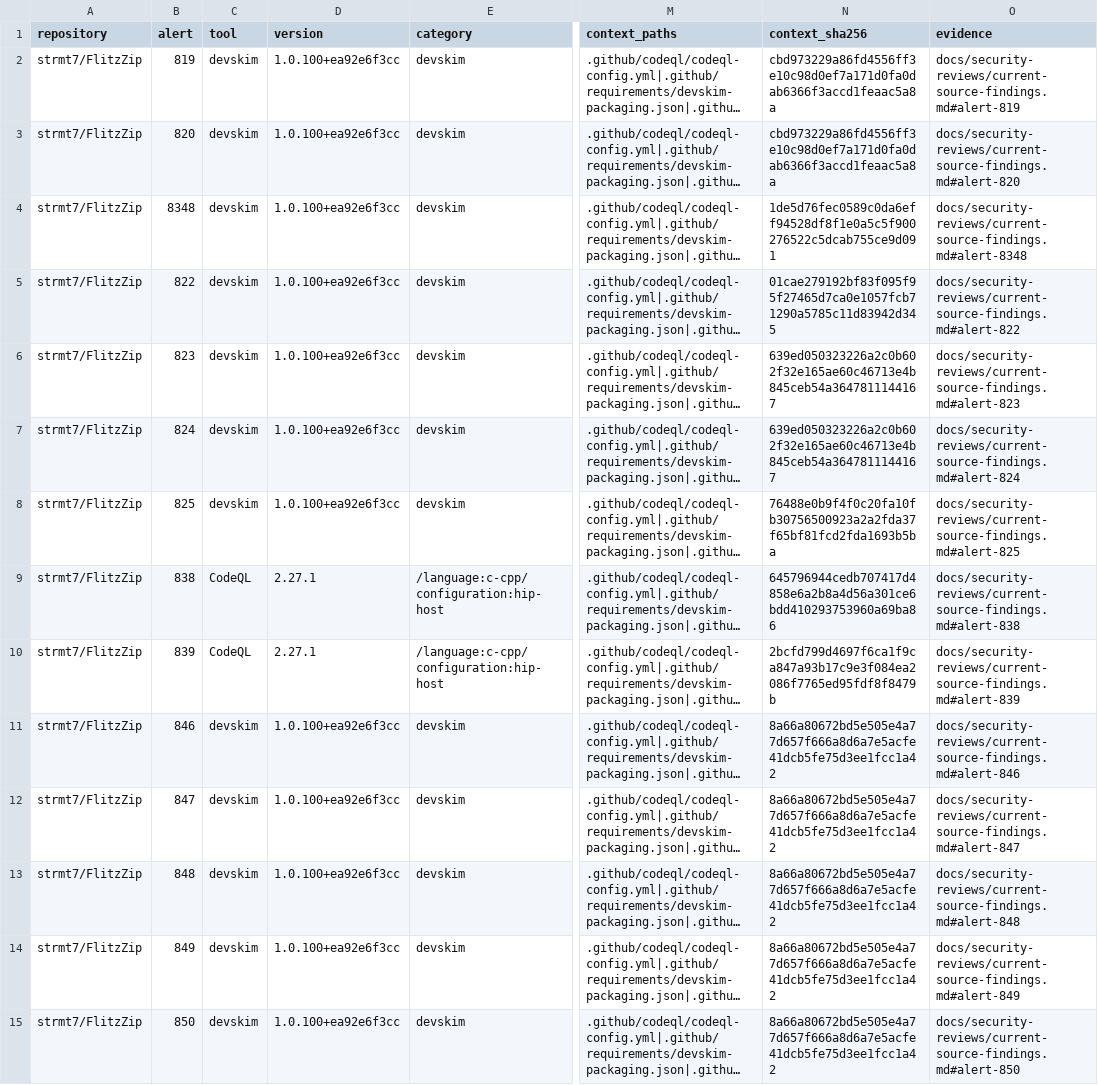
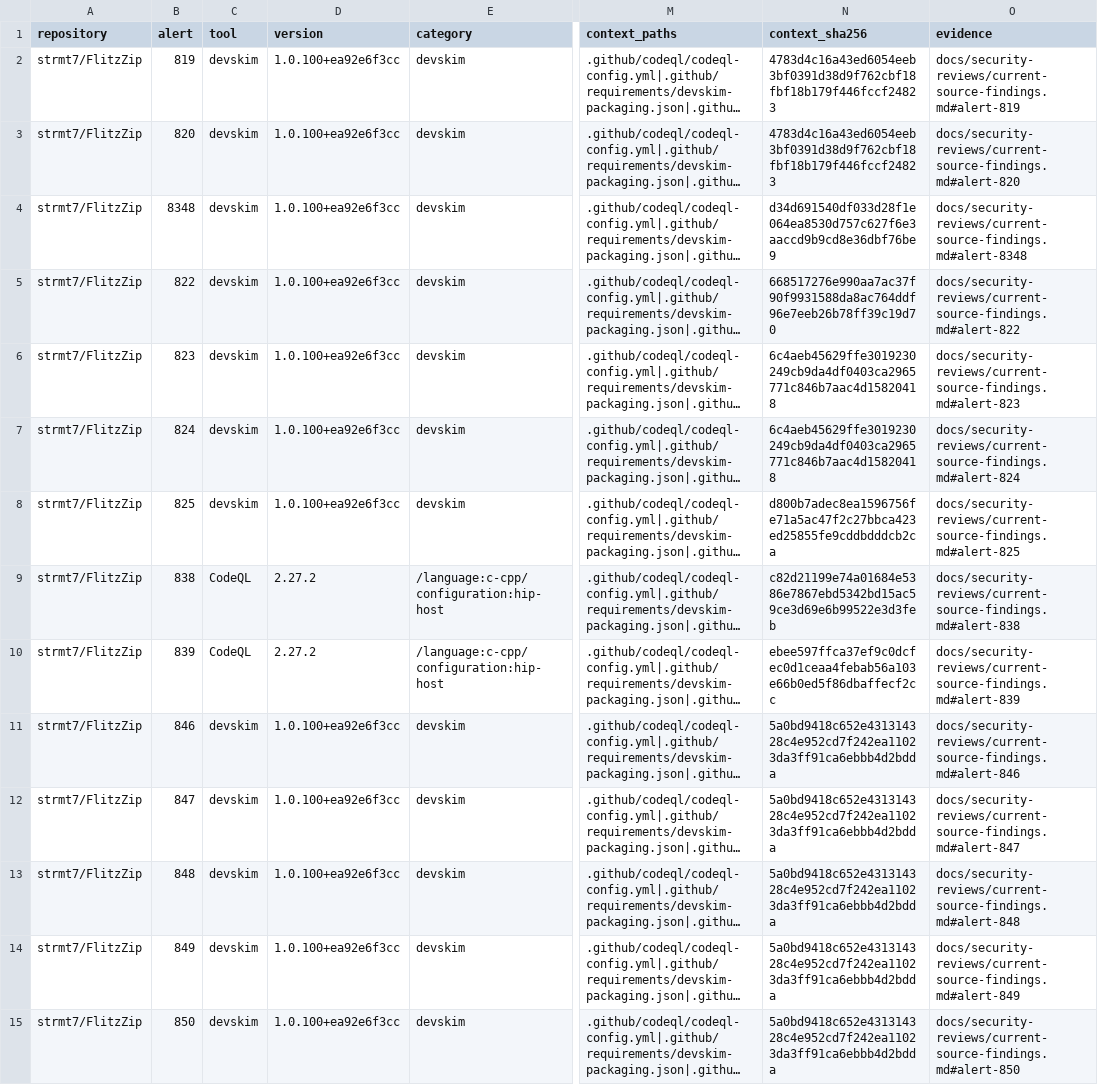
Before and after one commit to strmt7/FlitzZip, a CSV file: .github/scanner-false-positive-reviews.csv, drawn as a sheet; only a part is shown, gaps mark what is left out; long unchanged cells end in …; the diff covers the shown part only; the diff names each change by its address in the sheet, - before the commit and + after, or states it on an @@ line.

Commit message:
Requalify exact source reviews with CodeQL 2.27.2

```diff
--- a/.github/scanner-false-positive-reviews.csv
+++ b/.github/scanner-false-positive-reviews.csv
-N2:N3 (context_sha256): cbd973229a86fd4556ff3e10c98d0ef7a171d0fa0dab6366f3accd1feaac5a8a
+N2:N3 (context_sha256): 4783d4c16a43ed6054eeb3bf0391d38d9f762cbf18fbf18b179f446fccf24823
-N4 (context_sha256): 1de5d76fec0589c0da6eff94528df8f1e0a5c5f900276522c5dcab755ce9d091
+N4 (context_sha256): d34d691540df033d28f1e064ea8530d757c627f6e3aaccd9b9cd8e36dbf76be9
-N5 (context_sha256): 01cae279192bf83f095f95f27465d7ca0e1057fcb71290a5785c11d83942d345
+N5 (context_sha256): 668517276e990aa7ac37f90f9931588da8ac764ddf96e7eeb26b78ff39c19d70
-N6:N7 (context_sha256): 639ed050323226a2c0b602f32e165ae60c46713e4b845ceb54a3647811144167
+N6:N7 (context_sha256): 6c4aeb45629ffe3019230249cb9da4df0403ca2965771c846b7aac4d15820418
-N8 (context_sha256): 76488e0b9f4f0c20fa10fb30756500923a2a2fda37f65bf81fcd2fda1693b5ba
+N8 (context_sha256): d800b7adec8ea1596756fe71a5ac47f2c27bbca423ed25855fe9cddbdddcb2ca
-D9:D10 (version): 2.27.1
+D9:D10 (version): 2.27.2
-N9 (context_sha256): 645796944cedb707417d4858e6a2b8a4d56a301ce6bdd410293753960a69ba86
+N9 (context_sha256): c82d21199e74a01684e5386e7867ebd5342bd15ac59ce3d69e6b99522e3d3feb
-N10 (context_sha256): 2bcfd799d4697f6ca1f9ca847a93b17c9e3f084ea2086f7765ed95fdf8f8479b
+N10 (context_sha256): ebee597ffca37ef9c0dcfec0d1ceaa4febab56a103e66b0ed5f86dbaffecf2cc
-N11:N15 (context_sha256): 8a66a80672bd5e505e4a77d657f666a8d6a7e5acfe41dcb5fe75d3ee1fcc1a42
+N11:N15 (context_sha256): 5a0bd9418c652e431314328c4e952cd7f242ea11023da3ff91ca6ebbb4d2bdda
```
Also changed, not shown: 26 edited cells elsewhere in this file, 1 other file.
